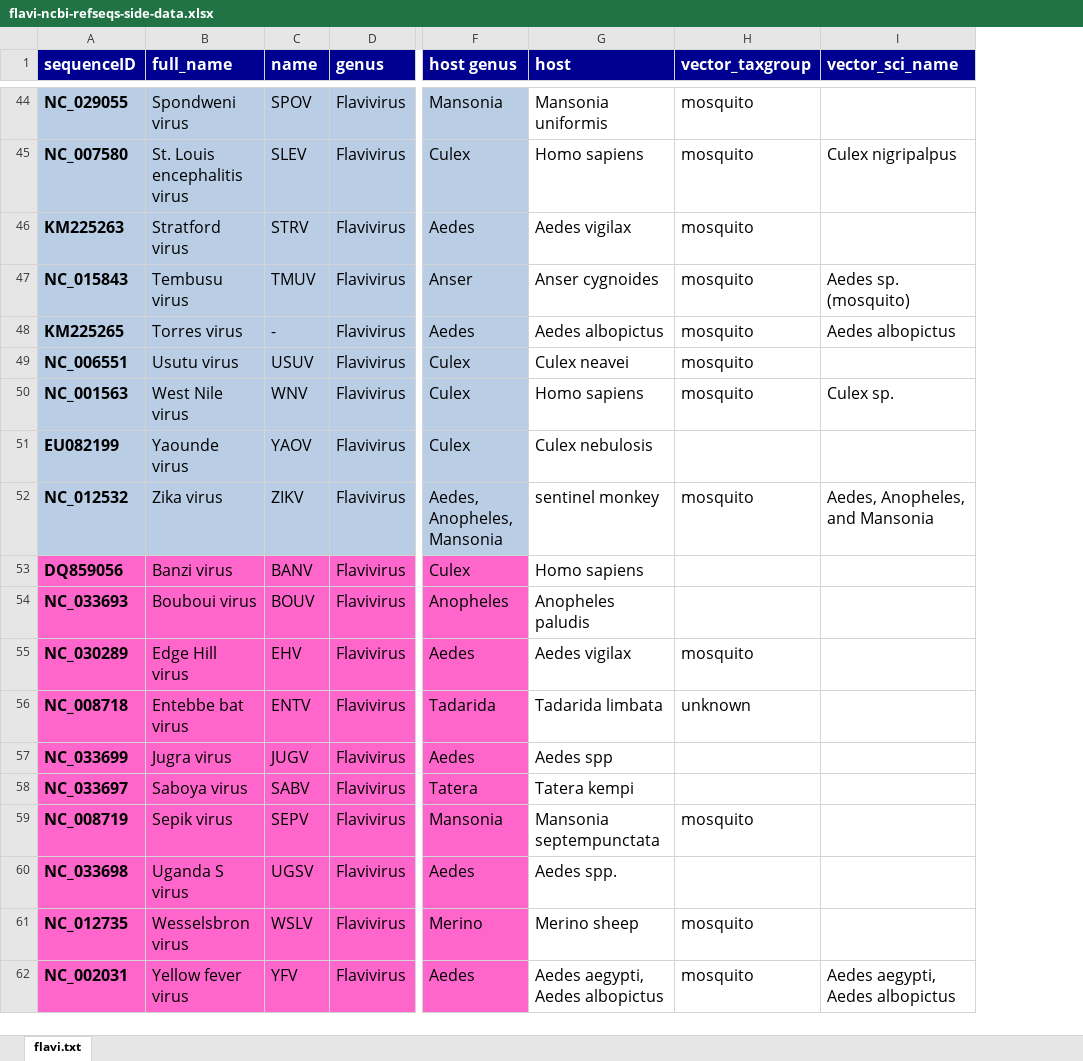
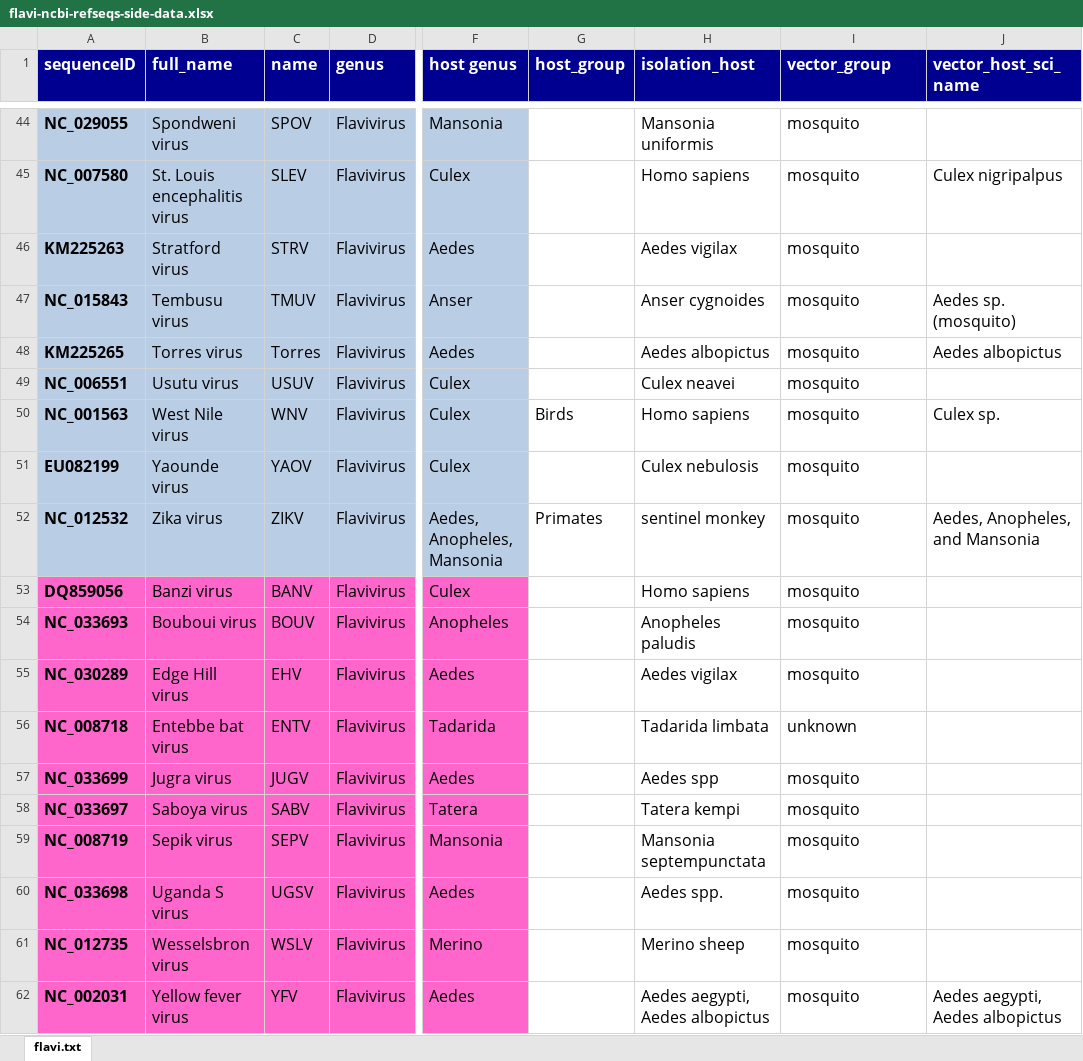
Before and after one commit to giffordlabcvr/Flavivirus-GLUE, an Excel workbook: tabular/flavi-ncbi-refseqs-side-data.xlsx, sheet flavi.txt, drawn as a sheet; only a part is shown, gaps mark what is left out; values as stored, in another font and other column widths than the file's, no borders; addresses are those after the commit; the diff covers the shown part only; the diff names each change by its address in the sheet, - before the commit and + after, or states it on an @@ line.

```diff
--- a/tabular/flavi-ncbi-refseqs-side-data.xlsx (sheet flavi.txt)
+++ b/tabular/flavi-ncbi-refseqs-side-data.xlsx (sheet flavi.txt)
+column G (host_group), rows 50-52: Birds |  | Primates
-H1: host
+H1: isolation_host
-I1: vector_taxgroup
+I1: vector_group
-J1: vector_sci_name
+J1: vector_host_sci_name
-C48 (name): -
+C48 (name): Torres
-I51 (vector_group): (empty)
+I51 (vector_group): mosquito
-I53:I54 (vector_group): (empty)
+I53:I54 (vector_group): mosquito
-I57:I58 (vector_group): (empty)
+I57:I58 (vector_group): mosquito
-I60 (vector_group): (empty)
+I60 (vector_group): mosquito
```
Also changed, not shown: 9 added rows, 9 removed rows, 2 moved rows, 62 edited cells and cell formats elsewhere in this sheet, tabular/flavi-reference_feature_locations.xlsx, 1 other file.
